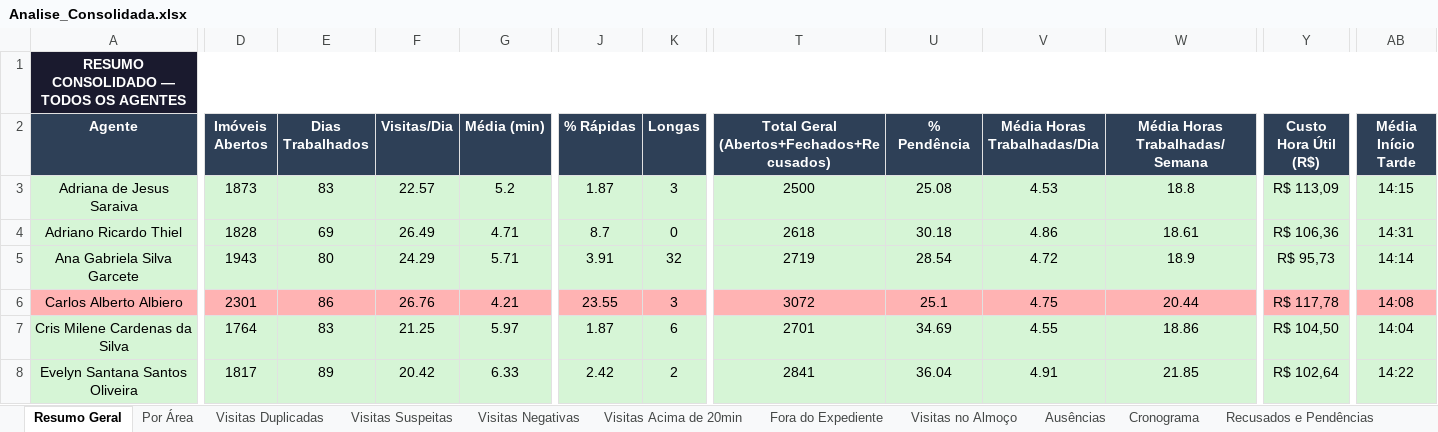
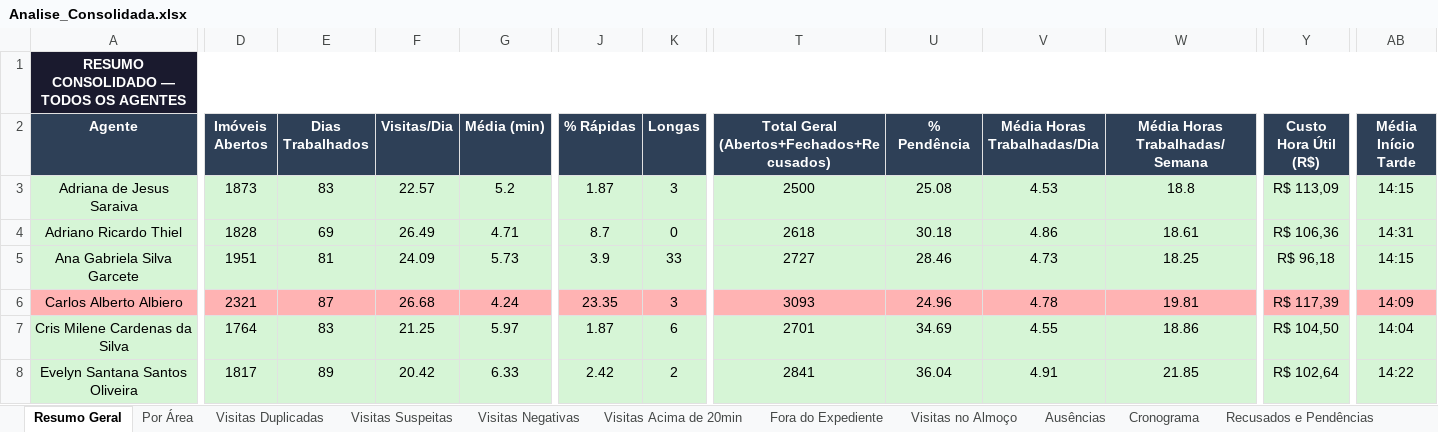
Before and after one commit to LucsDevPro/Sentinela, an Excel workbook: data/Analise_Consolidada.xlsx, sheet Resumo Geral, drawn as a sheet; only a part is shown, gaps mark what is left out; values as stored, in another font and other column widths than the file's, no borders; the diff covers the shown part only; the diff names each change by its address in the sheet, - before the commit and + after, or states it on an @@ line.

```diff
--- a/data/Analise_Consolidada.xlsx (sheet Resumo Geral)
+++ b/data/Analise_Consolidada.xlsx (sheet Resumo Geral)
-D5 (Imóveis Abertos): 1943
+D5 (Imóveis Abertos): 1951
-E5 (Dias Trabalhados): 80
+E5 (Dias Trabalhados): 81
-F5 (Visitas/Dia): 24.29
+F5 (Visitas/Dia): 24.09
-G5 (Média (min)): 5.71
+G5 (Média (min)): 5.73
-J5 (% Rápidas): 3.91
+J5 (% Rápidas): 3.9
-K5 (Longas): 32
+K5 (Longas): 33
-T5: 2719
+T5: 2727
-U5 (% Pendência): 28.54
+U5 (% Pendência): 28.46
-V5 (Média Horas Trabalhadas/Dia): 4.72
+V5 (Média Horas Trabalhadas/Dia): 4.73
-W5 (Média Horas Trabalhadas/Semana): 18.9
+W5 (Média Horas Trabalhadas/Semana): 18.25
-Y5 (Custo Hora Útil (R$)): R$ 95,73
+Y5 (Custo Hora Útil (R$)): R$ 96,18
-AB5 (Média Início Tarde): 14:14
+AB5 (Média Início Tarde): 14:15
-D6 (Imóveis Abertos): 2301
+D6 (Imóveis Abertos): 2321
-E6 (Dias Trabalhados): 86
+E6 (Dias Trabalhados): 87
-F6 (Visitas/Dia): 26.76
+F6 (Visitas/Dia): 26.68
-G6 (Média (min)): 4.21
+G6 (Média (min)): 4.24
-J6 (% Rápidas): 23.55
+J6 (% Rápidas): 23.35
-T6: 3072
+T6: 3093
-U6 (% Pendência): 25.1
+U6 (% Pendência): 24.96
-V6 (Média Horas Trabalhadas/Dia): 4.75
+V6 (Média Horas Trabalhadas/Dia): 4.78
-W6 (Média Horas Trabalhadas/Semana): 20.44
+W6 (Média Horas Trabalhadas/Semana): 19.81
-Y6 (Custo Hora Útil (R$)): R$ 117,78
+Y6 (Custo Hora Útil (R$)): R$ 117,39
-AB6 (Média Início Tarde): 14:08
+AB6 (Média Início Tarde): 14:09
```
Also changed, not shown: 289 edited cells elsewhere in this sheet, sheet Ranking, sheet Resumo Semanal, sheet Ausências, sheet Recusados e Pendências, sheet Visitas Acima de 20min, sheet Por Área, data/historico/semana_318.xlsx, data/historico/semana_320.xlsx, 30 other files.
